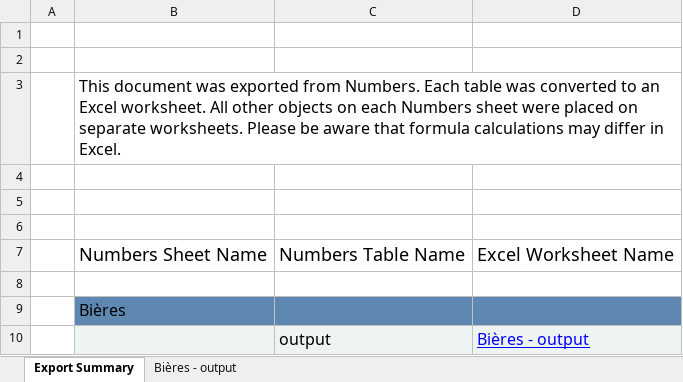
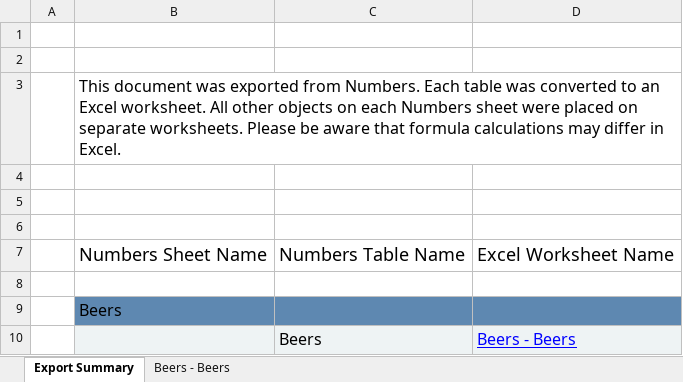
Before and after one commit to jbilcke/food-collector, an Excel workbook: exports/beers.xlsx, sheet Export Summary, drawn as a sheet; values as stored, in another font and other column widths than the file's, no borders; removed rows and columns are numbered as before the commit, all else as after; the diff names each change by its address in the sheet, - before the commit and + after, or states it on an @@ line.

```diff
--- a/exports/beers.xlsx (sheet Export Summary)
+++ b/exports/beers.xlsx (sheet Export Summary)
-sheet tab: Bières - output
+sheet tab: Beers - Beers
-B9: Bières
+B9: Beers
-row 10:  |  | output | Bières - output
+row 10:  |  | Beers | Beers - Beers
```
Also changed, not shown: sheet Beers - Beers, exports/McDonald's.xlsx, exports/burgers.xlsx, 2 other files.
